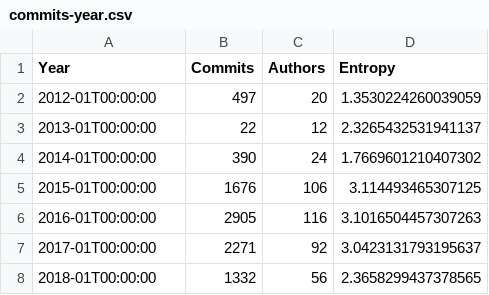
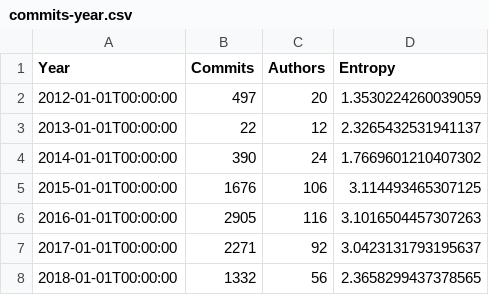
Before and after one commit to JJ/TPF-Grant, a CSV file: data/commits-year.csv, drawn as a sheet.

Commit message:
Plots commits per year

```diff
--- a/data/commits-year.csv
+++ b/data/commits-year.csv
@@ -1,8 +1,8 @@
 Year, Commits, Authors, Entropy
-2012-01T00:00:00, 497, 20, 1.3530224260039059
-2013-01T00:00:00, 22, 12, 2.3265432531941137
-2014-01T00:00:00, 390, 24, 1.7669601210407302
-2015-01T00:00:00, 1676, 106, 3.114493465307125
-2016-01T00:00:00, 2905, 116, 3.1016504457307263
-2017-01T00:00:00, 2271, 92, 3.0423131793195637
-2018-01T00:00:00, 1332, 56, 2.3658299437378565
+2012-01-01T00:00:00, 497, 20, 1.3530224260039059
+2013-01-01T00:00:00, 22, 12, 2.3265432531941137
+2014-01-01T00:00:00, 390, 24, 1.7669601210407302
+2015-01-01T00:00:00, 1676, 106, 3.114493465307125
+2016-01-01T00:00:00, 2905, 116, 3.1016504457307263
+2017-01-01T00:00:00, 2271, 92, 3.0423131793195637
+2018-01-01T00:00:00, 1332, 56, 2.3658299437378565
```
Also changed, not shown: 2 other files.
